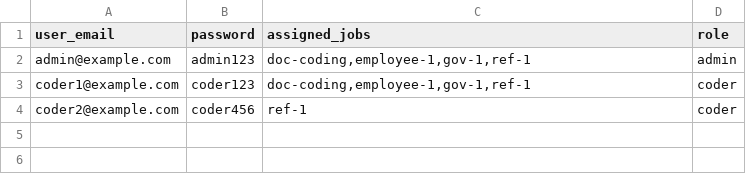
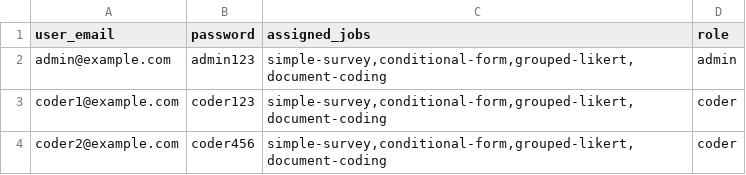
Before and after one commit to fmendez72/form-01, a CSV file: users/users.csv, drawn as a sheet.

Commit message:
Major update to form instead of table

```diff
--- a/users/users.csv
+++ b/users/users.csv
@@ -1,4 +1,4 @@
 user_email,password,assigned_jobs,role
-admin@example.com,admin123,"doc-coding,employee-1,gov-1,ref-1",admin
-coder1@example.com,coder123,"doc-coding,employee-1,gov-1,ref-1",coder
-coder2@example.com,coder456,ref-1,coder
+admin@example.com,admin123,"simple-survey,conditional-form,grouped-likert,document-coding",admin
+coder1@example.com,coder123,"simple-survey,conditional-form,grouped-likert,document-coding",coder
+coder2@example.com,coder456,"simple-survey,conditional-form,grouped-likert,document-coding",coder
```
Also changed, not shown: 9 other files.
